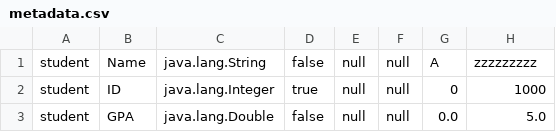
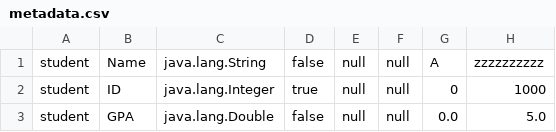
Before and after one commit to durgasures/database-engine, a CSV file: Metadata/metadata.csv, drawn as a sheet.

Commit message:
Update metadata.csv

```diff
--- a/Metadata/metadata.csv
+++ b/Metadata/metadata.csv
@@ -1,2 +1,2 @@
-"student","Name","java.lang.String","false","null","null","A","zzzzzzzzz"
+"student","Name","java.lang.String","false","null","null","A","zzzzzzzzzz"
 "student","ID","java.lang.Integer","true","null","null","0","1000"
```
